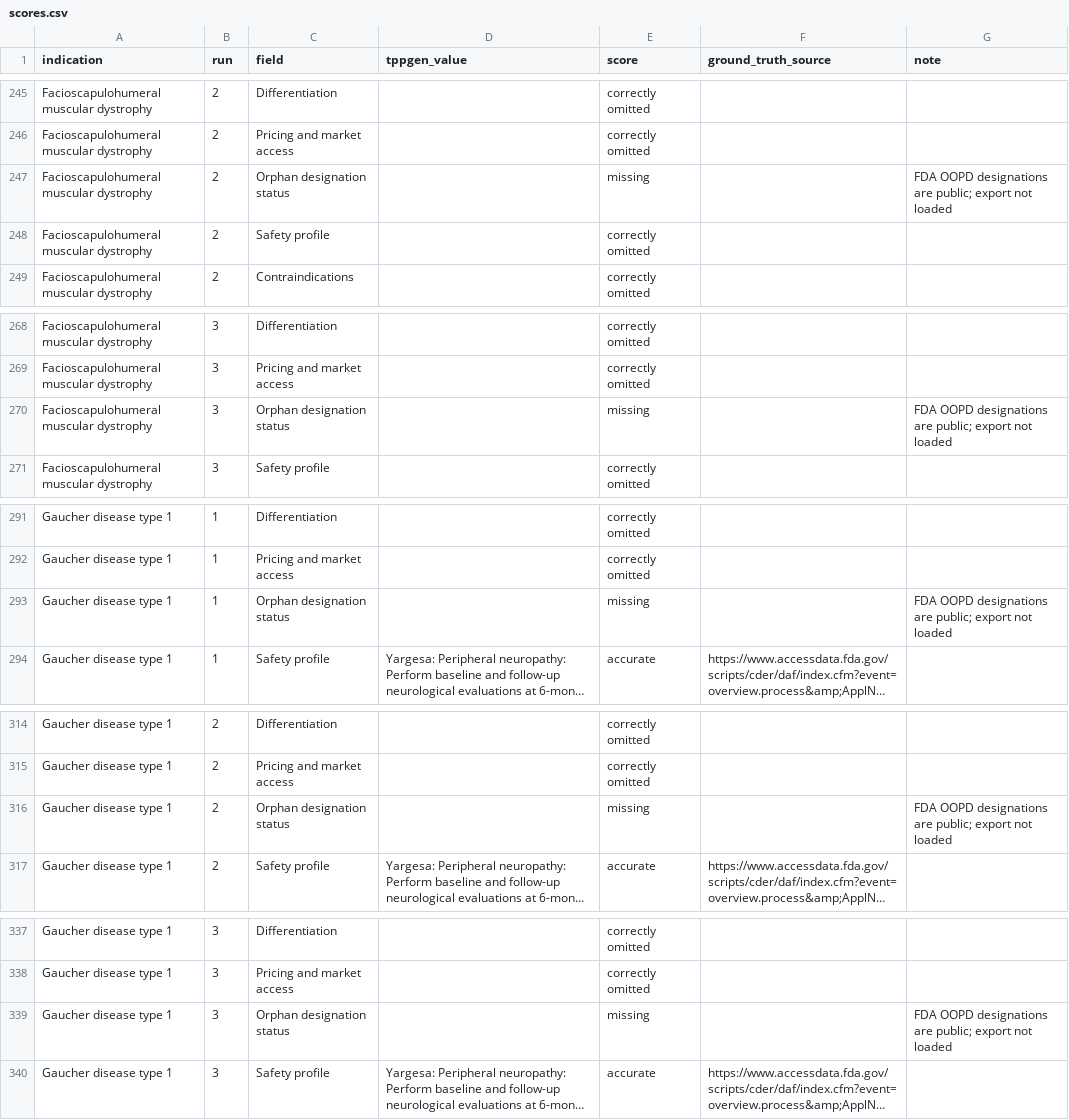
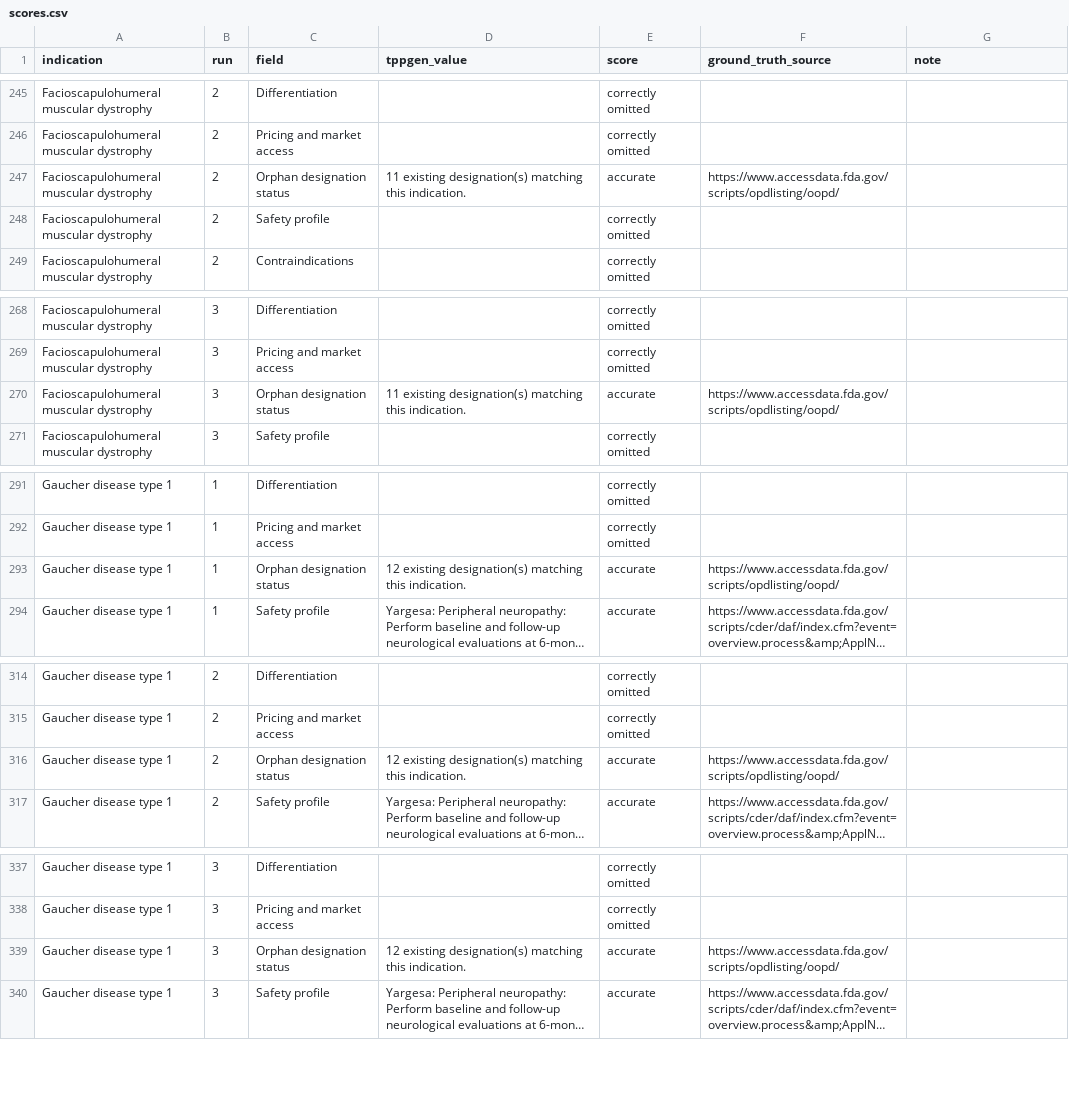
Before and after one commit to DhruvASharma2004/tppgen, a CSV file: benchmark/scores.csv, drawn as a sheet; only a part is shown, gaps mark what is left out; long unchanged cells end in …; the diff covers the shown part only; the diff names each change by its address in the sheet, - before the commit and + after, or states it on an @@ line.

```diff
--- a/benchmark/scores.csv
+++ b/benchmark/scores.csv
-D247 (tppgen_value): (empty)
+D247 (tppgen_value): 11 existing designation(s) matching this indication.
-E247 (score): missing
+E247 (score): accurate
-F247 (ground_truth_source): (empty)
+F247 (ground_truth_source): https://www.accessdata.fda.gov/scripts/opdlisting/oopd/
-G247 (note): FDA OOPD designations are public; export not loaded
+G247 (note): (empty)
-D270 (tppgen_value): (empty)
+D270 (tppgen_value): 11 existing designation(s) matching this indication.
-E270 (score): missing
+E270 (score): accurate
-F270 (ground_truth_source): (empty)
+F270 (ground_truth_source): https://www.accessdata.fda.gov/scripts/opdlisting/oopd/
-G270 (note): FDA OOPD designations are public; export not loaded
+G270 (note): (empty)
-D293 (tppgen_value): (empty)
+D293 (tppgen_value): 12 existing designation(s) matching this indication.
-E293 (score): missing
+E293 (score): accurate
-F293 (ground_truth_source): (empty)
+F293 (ground_truth_source): https://www.accessdata.fda.gov/scripts/opdlisting/oopd/
-G293 (note): FDA OOPD designations are public; export not loaded
+G293 (note): (empty)
-D316 (tppgen_value): (empty)
+D316 (tppgen_value): 12 existing designation(s) matching this indication.
-E316 (score): missing
+E316 (score): accurate
-F316 (ground_truth_source): (empty)
+F316 (ground_truth_source): https://www.accessdata.fda.gov/scripts/opdlisting/oopd/
-G316 (note): FDA OOPD designations are public; export not loaded
+G316 (note): (empty)
-D339 (tppgen_value): (empty)
+D339 (tppgen_value): 12 existing designation(s) matching this indication.
-E339 (score): missing
+E339 (score): accurate
-F339 (ground_truth_source): (empty)
+F339 (ground_truth_source): https://www.accessdata.fda.gov/scripts/opdlisting/oopd/
-G339 (note): FDA OOPD designations are public; export not loaded
+G339 (note): (empty)
```
Also changed, not shown: 100 edited cells elsewhere in this file.
